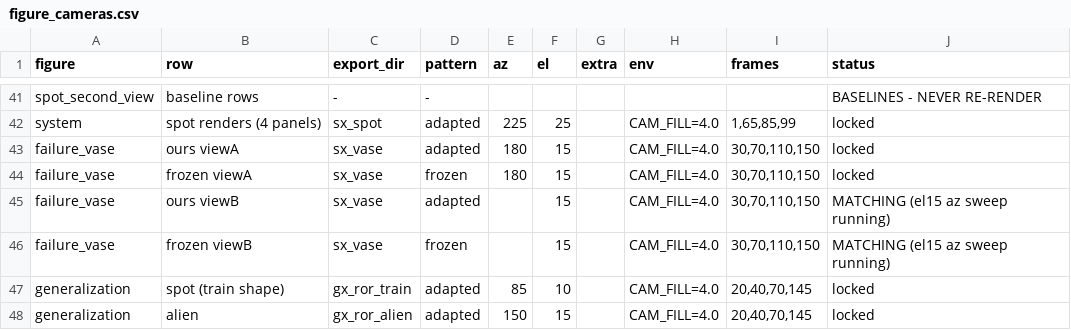
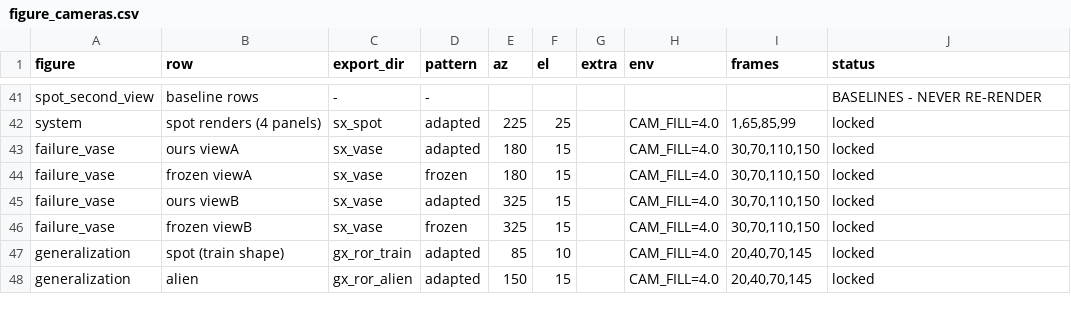
Before and after one commit to threedle/dynamesh, a CSV file: tools/figure_cameras.csv, drawn as a sheet; only a part is shown, gaps mark what is left out.

```diff
--- a/tools/figure_cameras.csv
+++ b/tools/figure_cameras.csv
@@ -44,4 +44,4 @@ failure_vase,ours viewA,sx_vase,adapted,180,15,,CAM_FILL=4.0,"30,70,110,150",loc
 failure_vase,frozen viewA,sx_vase,frozen,180,15,,CAM_FILL=4.0,"30,70,110,150",locked
-failure_vase,ours viewB,sx_vase,adapted,,15,,CAM_FILL=4.0,"30,70,110,150",MATCHING (el15 az sweep running)
-failure_vase,frozen viewB,sx_vase,frozen,,15,,CAM_FILL=4.0,"30,70,110,150",MATCHING (el15 az sweep running)
+failure_vase,ours viewB,sx_vase,adapted,325,15,,CAM_FILL=4.0,"30,70,110,150",locked
+failure_vase,frozen viewB,sx_vase,frozen,325,15,,CAM_FILL=4.0,"30,70,110,150",locked
 generalization,spot (train shape),gx_ror_train,adapted,85,10,,CAM_FILL=4.0,"20,40,70,145",locked
```
